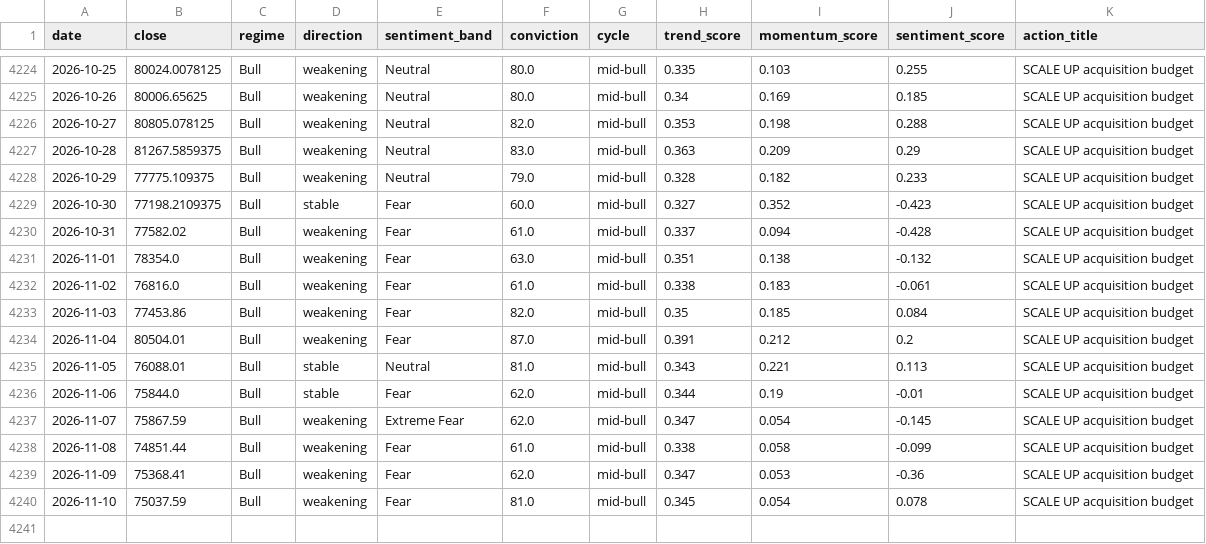
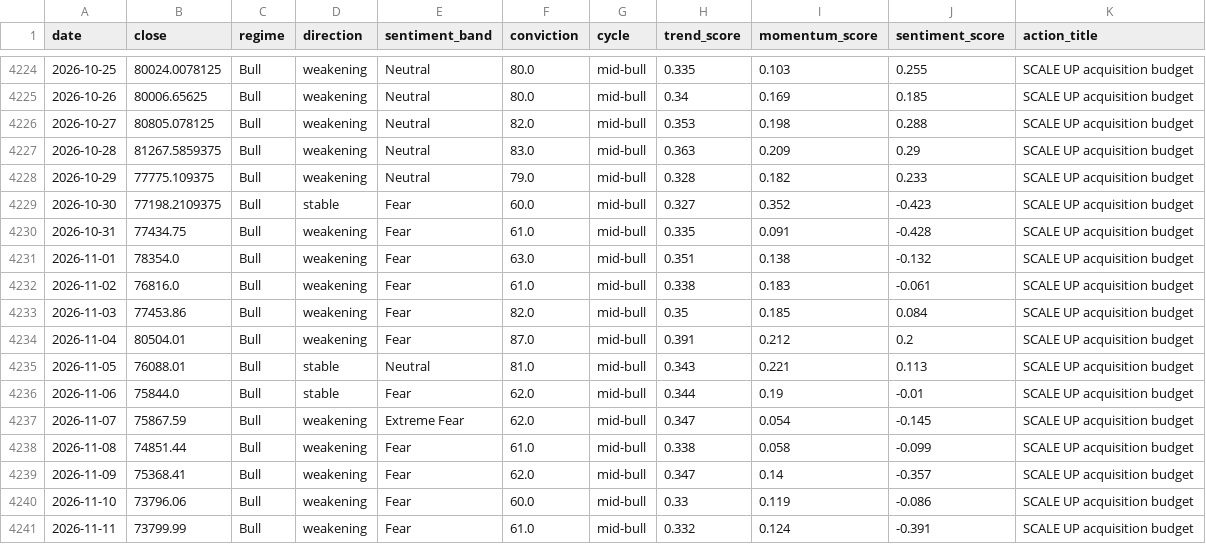
Before and after one commit to andrifa/crypto-market-state-dashboard, a CSV file: data/history.csv, drawn as a sheet; only a part is shown, gaps mark what is left out.

```diff
--- a/data/history.csv
+++ b/data/history.csv
@@ -4229,3 +4229,3 @@ date,close,regime,direction,sentiment_band,conviction,cycle,trend_score,momentum
 2026-10-30,77198.2109375,Bull,stable,Fear,60.0,mid-bull,0.327,0.352,-0.423,SCALE UP acquisition budget
-2026-10-31,77582.02,Bull,weakening,Fear,61.0,mid-bull,0.337,0.094,-0.428,SCALE UP acquisition budget
+2026-10-31,77434.75,Bull,weakening,Fear,61.0,mid-bull,0.335,0.091,-0.428,SCALE UP acquisition budget
 2026-11-01,78354.0,Bull,weakening,Fear,63.0,mid-bull,0.351,0.138,-0.132,SCALE UP acquisition budget
@@ -4238,3 +4238,4 @@ date,close,regime,direction,sentiment_band,conviction,cycle,trend_score,momentum
 2026-11-08,74851.44,Bull,weakening,Fear,61.0,mid-bull,0.338,0.058,-0.099,SCALE UP acquisition budget
-2026-11-09,75368.41,Bull,weakening,Fear,62.0,mid-bull,0.347,0.053,-0.36,SCALE UP acquisition budget
-2026-11-10,75037.59,Bull,weakening,Fear,81.0,mid-bull,0.345,0.054,0.078,SCALE UP acquisition budget
+2026-11-09,75368.41,Bull,weakening,Fear,62.0,mid-bull,0.347,0.14,-0.357,SCALE UP acquisition budget
+2026-11-10,73796.06,Bull,weakening,Fear,60.0,mid-bull,0.33,0.119,-0.086,SCALE UP acquisition budget
+2026-11-11,73799.99,Bull,weakening,Fear,61.0,mid-bull,0.332,0.124,-0.391,SCALE UP acquisition budget
```
Also changed, not shown: 5 other files.
